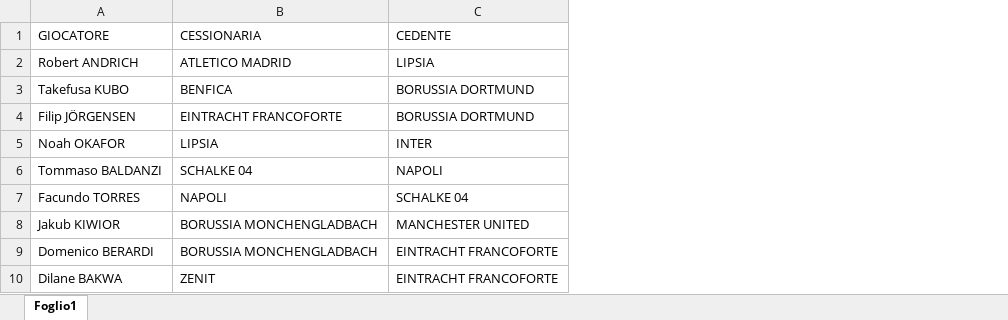
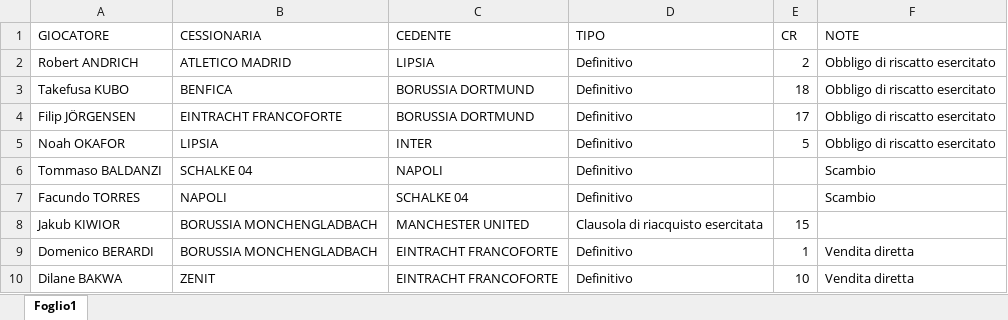
Before and after one commit to Paolo-sys77/fmto-sito-test, an Excel workbook: mercato 26_2.xlsx, sheet Foglio1, drawn as a sheet; only a part is shown; values as stored, in another font and other column widths than the file's, no borders; the diff names each change by its address in the sheet, - before the commit and + after, or states it on an @@ line.

```diff
--- a/mercato 26_2.xlsx (sheet Foglio1)
+++ b/mercato 26_2.xlsx (sheet Foglio1)
+column D (TIPO), rows 2-10: Definitivo | Definitivo | Definitivo | Definitivo | Definitivo | Definitivo | Clausola di riacquisto esercitata | Definitivo | Definitivo
+column E (CR), rows 2-10: 2 | 18 | 17 | 5 |  |  | 15 | 1 | 10
+column F (NOTE), rows 2-10: Obbligo di riscatto esercitato | Obbligo di riscatto esercitato | Obbligo di riscatto esercitato | Obbligo di riscatto esercitato | Scambio | Scambio |  | Vendita diretta | Vendita diretta
```
Also changed, not shown: 7 other files.
